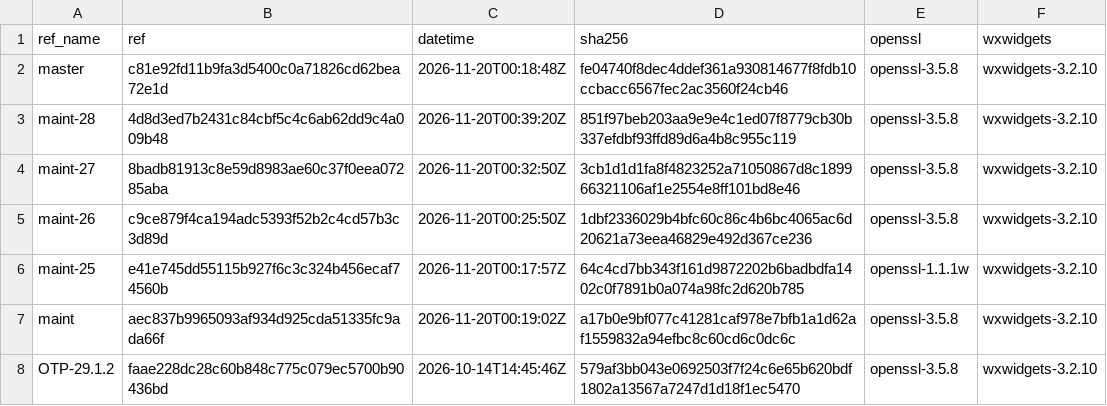
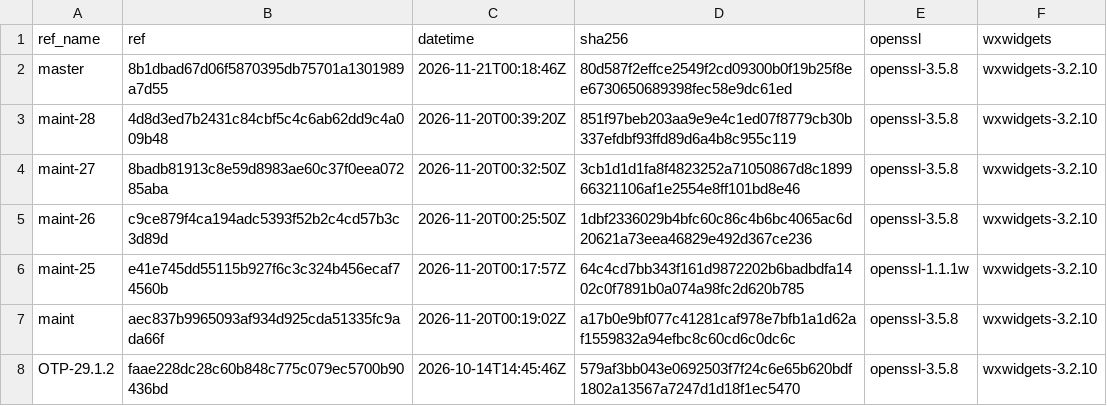
Before and after one commit to erlef/otp_builds, a CSV file: builds/aarch64-apple-darwin.csv, drawn as a sheet; only a part is shown.

```diff
--- a/builds/aarch64-apple-darwin.csv
+++ b/builds/aarch64-apple-darwin.csv
@@ -1,3 +1,3 @@
 ref_name,ref,datetime,sha256,openssl,wxwidgets
-master,c81e92fd11b9fa3d5400c0a71826cd62bea72e1d,2026-11-20T00:18:48Z,fe04740f8dec4ddef361a930814677f8fdb10ccbacc6567fec2ac3560f24cb46,openssl-3.5.8,wxwidgets-3.2.10
+master,8b1dbad67d06f5870395db75701a1301989a7d55,2026-11-21T00:18:46Z,80d587f2effce2549f2cd09300b0f19b25f8ee6730650689398fec58e9dc61ed,openssl-3.5.8,wxwidgets-3.2.10
 maint-28,4d8d3ed7b2431c84cbf5c4c6ab62dd9c4a009b48,2026-11-20T00:39:20Z,851f97beb203aa9e9e4c1ed07f8779cb30b337efdbf93ffd89d6a4b8c955c119,openssl-3.5.8,wxwidgets-3.2.10
```
